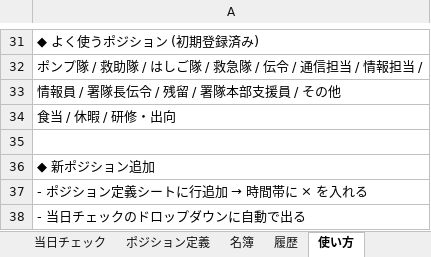
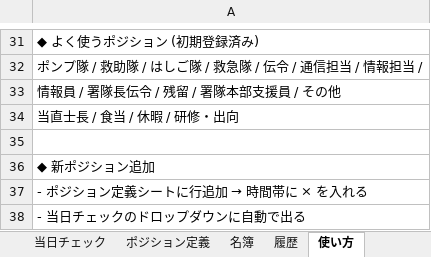
Before and after one commit to setup888/-pj, an Excel workbook: 執務表自動化.xlsx, sheet 使い方, drawn as a sheet; only a part is shown, gaps mark what is left out; values as stored, in another font and other column widths than the file's, no borders; the diff names each change by its address in the sheet, - before the commit and + after, or states it on an @@ line.

```diff
--- a/執務表自動化.xlsx (sheet 使い方)
+++ b/執務表自動化.xlsx (sheet 使い方)
-A34: 食当 / 休暇 / 研修・出向
+A34: 当直士長 / 食当 / 休暇 / 研修・出向
```
Also changed, not shown: sheet ポジション定義, 2 other files.
